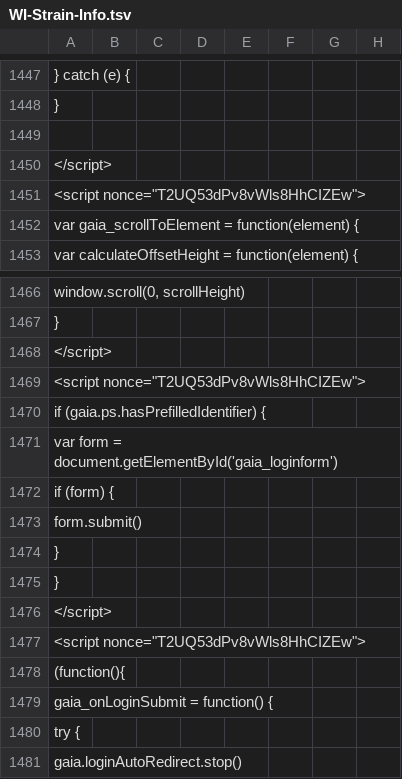
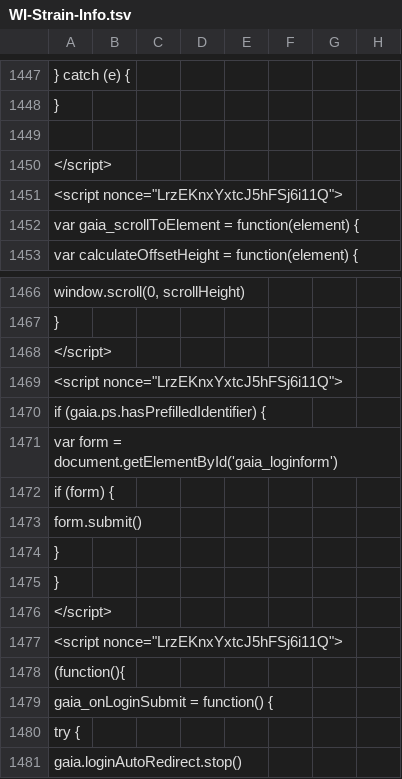
Before and after one commit to AndersenLab/WI-Strain-Info, a TSV file: WI-Strain-Info.tsv, drawn as a sheet; only a part is shown, gaps mark what is left out; the diff covers the shown part only; the diff names each change by its address in the sheet, - before the commit and + after, or states it on an @@ line.

```diff
--- a/WI-Strain-Info.tsv
+++ b/WI-Strain-Info.tsv
-A1451: <script nonce="T2UQ53dPv8vWls8HhCIZEw">
+A1451: <script nonce="LrzEKnxYxtcJ5hFSj6i11Q">
-A1469: <script nonce="T2UQ53dPv8vWls8HhCIZEw">
+A1469: <script nonce="LrzEKnxYxtcJ5hFSj6i11Q">
-A1477: <script nonce="T2UQ53dPv8vWls8HhCIZEw">
+A1477: <script nonce="LrzEKnxYxtcJ5hFSj6i11Q">
```
Also changed, not shown: 9 edited cells elsewhere in this file.
